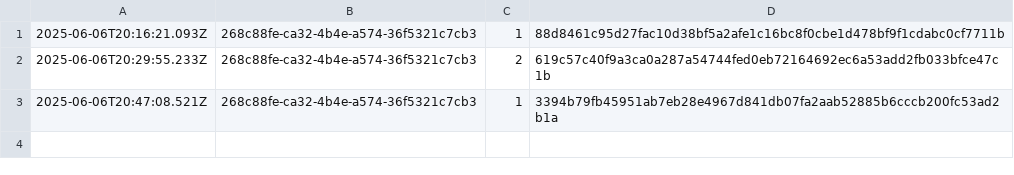
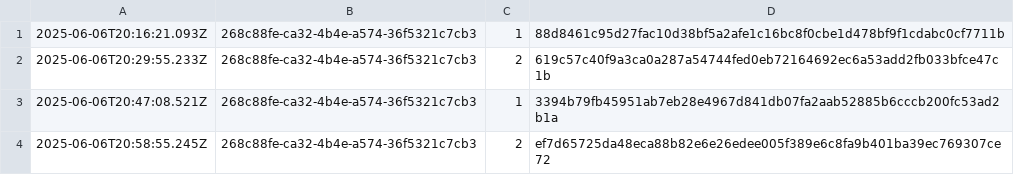
Before and after one commit to traceprompt/open-anchors, a CSV file: 2025-06-06.csv, drawn as a sheet; the diff names each change by its address in the sheet, - before the commit and + after, or states it on an @@ line.

Commit message:
anchor 1 roots (2025-06-06)

```diff
--- a/2025-06-06.csv
+++ b/2025-06-06.csv
+row 4: 2025-06-06T20:58:55.245Z | 268c88fe-ca32-4b4e-a574-36f5321c7cb3 | 2 | ef7d65725da48eca88b82e6e26edee005f389e6c8fa9b401ba39ec769307ce72
```
